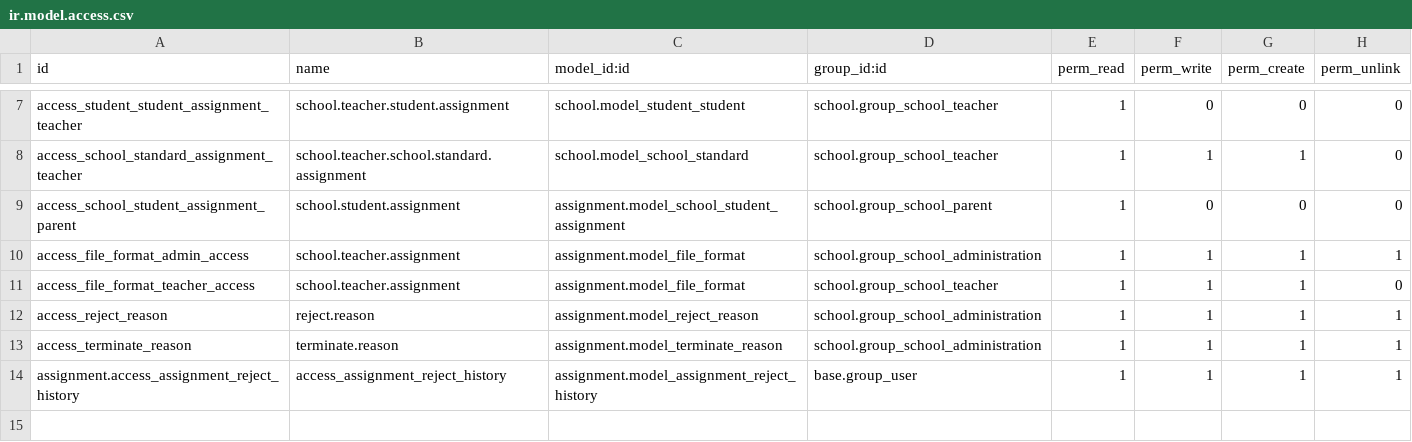
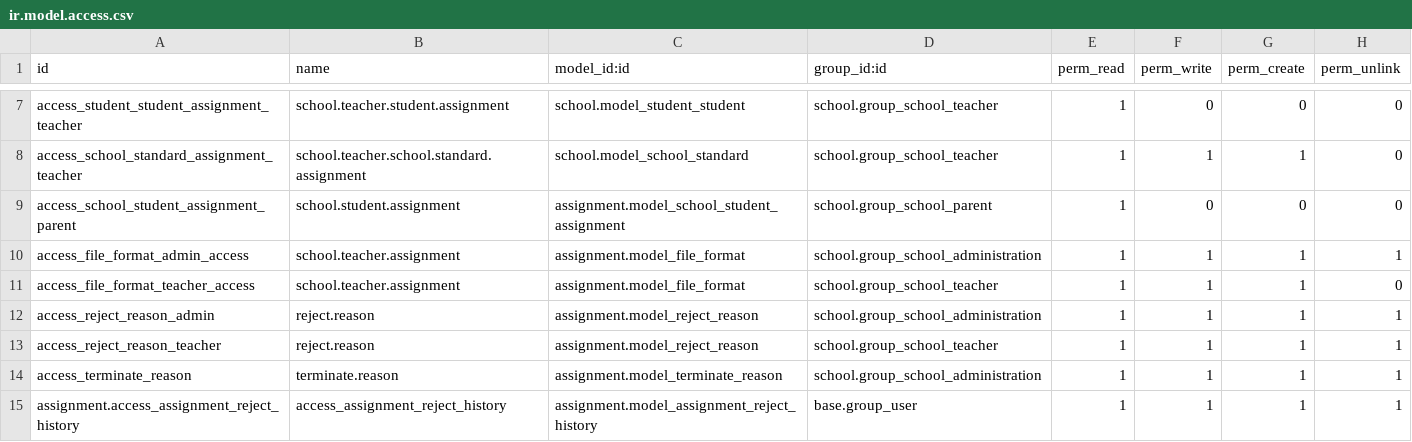
Before and after one commit to JayVora-SerpentCS/OdooEduERP, a CSV file: assignment/security/ir.model.access.csv, drawn as a sheet; only a part is shown, gaps mark what is left out.

Commit message:
[MIG][18.0] assignment : Migrated module in version 18.0

```diff
--- a/assignment/security/ir.model.access.csv
+++ b/assignment/security/ir.model.access.csv
@@ -11,3 +11,4 @@ access_file_format_admin_access,school.teacher.assignment,assignment.model_file_
 access_file_format_teacher_access,school.teacher.assignment,assignment.model_file_format,school.group_school_teacher,1,1,1,0
-access_reject_reason,reject.reason,assignment.model_reject_reason,school.group_school_administration,1,1,1,1
+access_reject_reason_admin,reject.reason,assignment.model_reject_reason,school.group_school_administration,1,1,1,1
+access_reject_reason_teacher,reject.reason,assignment.model_reject_reason,school.group_school_teacher,1,1,1,1
 access_terminate_reason,terminate.reason,assignment.model_terminate_reason,school.group_school_administration,1,1,1,1
```
Also changed, not shown: 52 other files.
